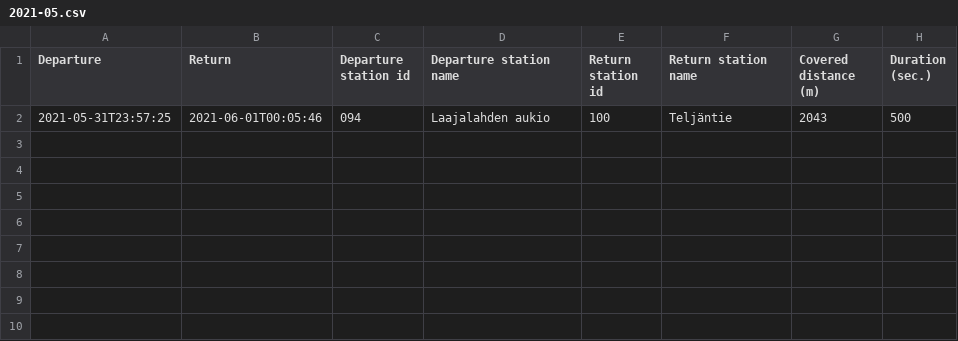
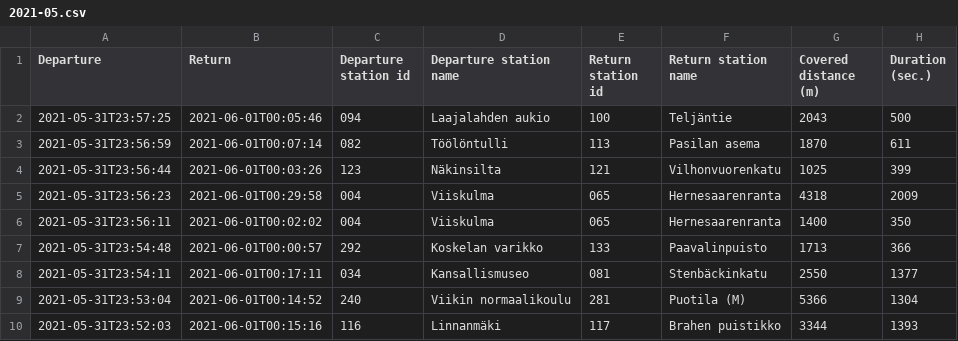
Before and after one commit to HoangCaesar/Fullstack_Projects, a CSV file: Helsinki_City_Bike/data_validation/csv_files/2021-05.csv, drawn as a sheet.

```diff
--- a/Helsinki_City_Bike/data_validation/csv_files/2021-05.csv
+++ b/Helsinki_City_Bike/data_validation/csv_files/2021-05.csv
@@ -2 +2,9 @@
 2021-05-31T23:57:25,2021-06-01T00:05:46,094,Laajalahden aukio,100,Teljäntie,2043,500
+2021-05-31T23:56:59,2021-06-01T00:07:14,082,Töölöntulli,113,Pasilan asema,1870,611
+2021-05-31T23:56:44,2021-06-01T00:03:26,123,Näkinsilta,121,Vilhonvuorenkatu,1025,399
+2021-05-31T23:56:23,2021-06-01T00:29:58,004,Viiskulma,065,Hernesaarenranta,4318,2009
+2021-05-31T23:56:11,2021-06-01T00:02:02,004,Viiskulma,065,Hernesaarenranta,1400,350
+2021-05-31T23:54:48,2021-06-01T00:00:57,292,Koskelan varikko,133,Paavalinpuisto,1713,366
+2021-05-31T23:54:11,2021-06-01T00:17:11,034,Kansallismuseo,081,Stenbäckinkatu,2550,1377
+2021-05-31T23:53:04,2021-06-01T00:14:52,240,Viikin normaalikoulu,281,Puotila (M),5366,1304
+2021-05-31T23:52:03,2021-06-01T00:15:16,116,Linnanmäki,117,Brahen puistikko,3344,1393
```
Also changed, not shown: 6 other files.
